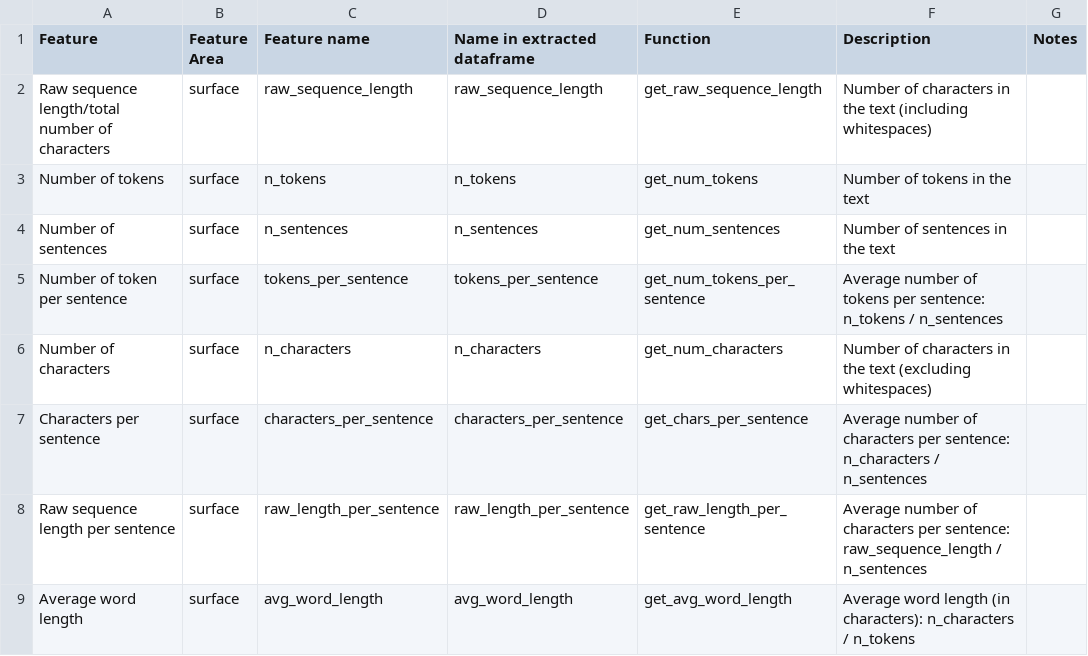
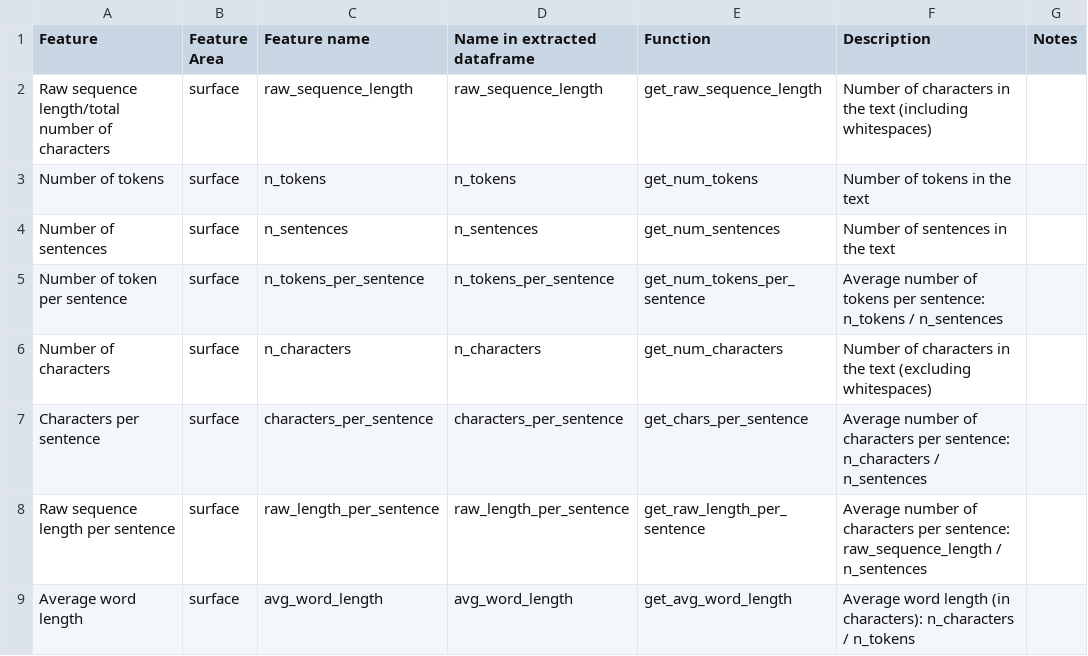
Before and after one commit to mmmaurer/elfen, a CSV file: feature_description.csv, drawn as a sheet; only a part is shown.

Commit message:
fix naming in documentation: tokens_per_sentence -> n_tokens_per_sentence

```diff
--- a/feature_description.csv
+++ b/feature_description.csv
@@ -4,3 +4,3 @@ Number of tokens,surface,n_tokens,n_tokens,get_num_tokens,Number of tokens in th
 Number of sentences,surface,n_sentences,n_sentences,get_num_sentences,Number of sentences in the text,
-Number of token per sentence,surface,tokens_per_sentence,tokens_per_sentence,get_num_tokens_per_sentence,Average number of tokens per sentence: n_tokens / n_sentences,
+Number of token per sentence,surface,n_tokens_per_sentence,n_tokens_per_sentence,get_num_tokens_per_sentence,Average number of tokens per sentence: n_tokens / n_sentences,
 Number of characters,surface,n_characters,n_characters,get_num_characters,Number of characters in the text (excluding whitespaces),
```
